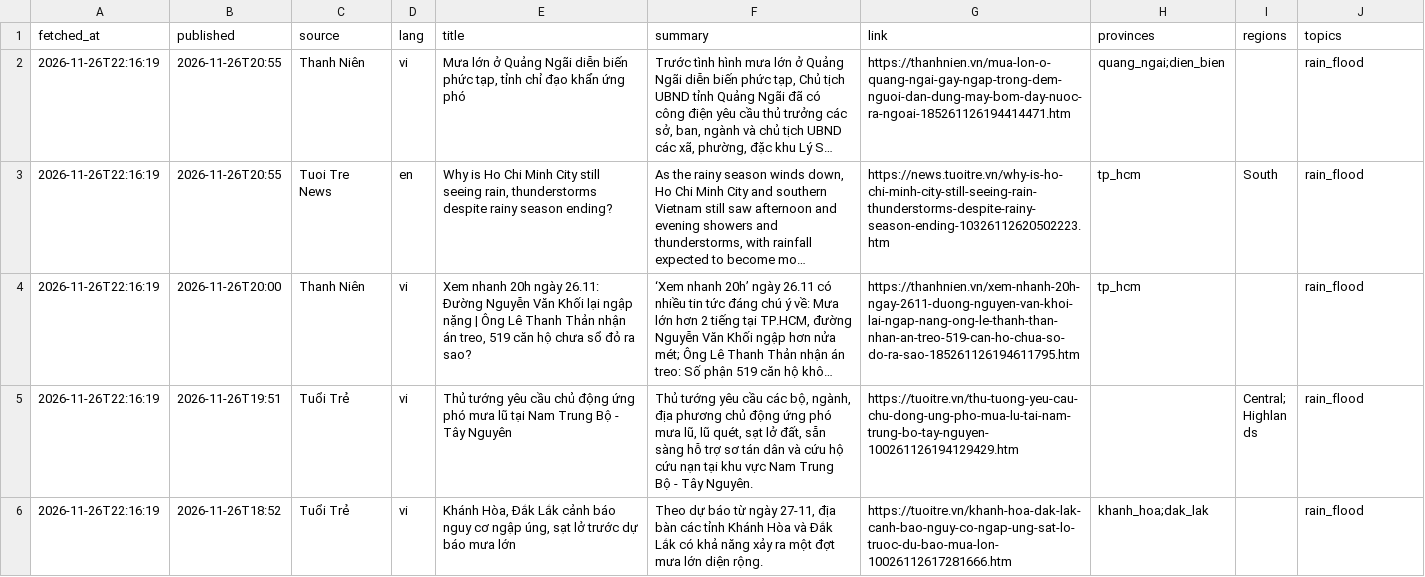
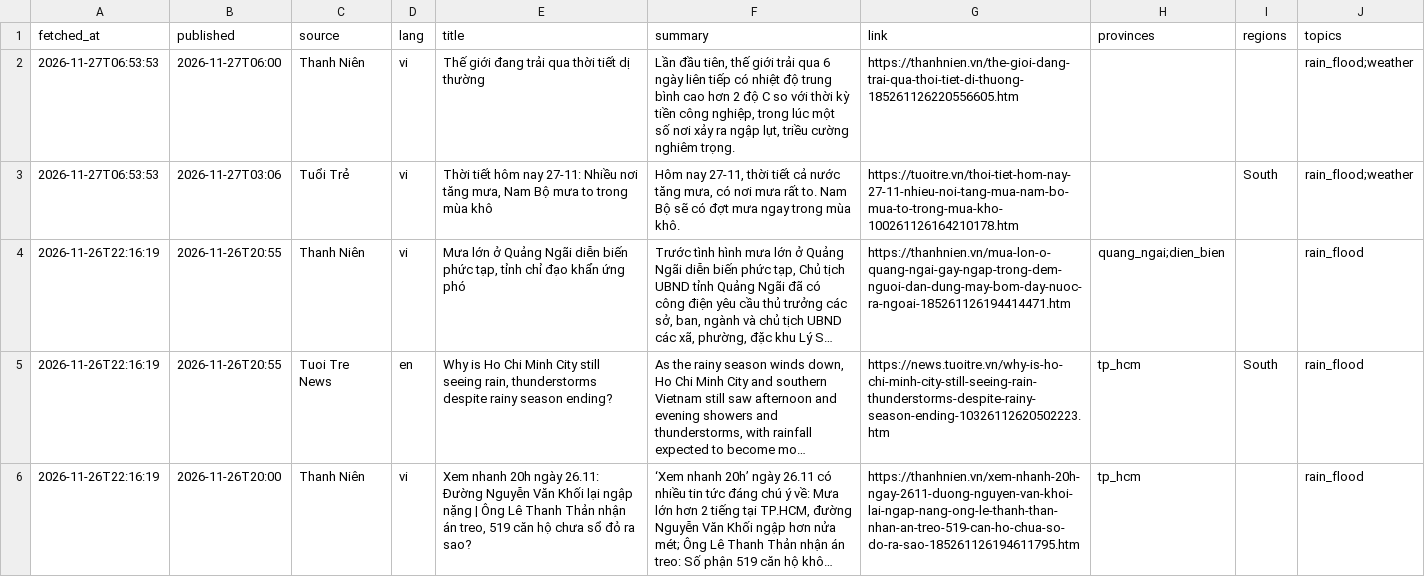
Before and after one commit to Kalu-Cassano/weather-aqi-vn, a CSV file: live/realtime/news.csv, drawn as a sheet; only a part is shown; the shorter side is filled out with more unchanged rows; long unchanged cells end in …; the diff names each change by its address in the sheet, - before the commit and + after, or states it on an @@ line.

```diff
--- a/live/realtime/news.csv
+++ b/live/realtime/news.csv
+row 2: 2026-11-27T06:53:53 | 2026-11-27T06:00 | Thanh Niên | vi | Thế giới đang trải qua thời tiết dị thường | Lần đầu tiên, thế giới trải qua 6 ngày liên tiếp có nhiệt độ trung bình cao hơn 2 độ C so với thời kỳ tiền công nghiệp, trong lúc một số nơi xảy ra ngập lụt, triều cường nghiêm trọng. | https://thanhnien.vn/the-gioi-dang-trai-qua-thoi-tiet-di-thuong-185261126220556605.htm |  |  | rain_flood;weather
+row 3: 2026-11-27T06:53:53 | 2026-11-27T03:06 | Tuổi Trẻ | vi | Thời tiết hôm nay 27-11: Nhiều nơi tăng mưa, Nam Bộ mưa to trong mùa khô | Hôm nay 27-11, thời tiết cả nước tăng mưa, có nơi mưa rất to. Nam Bộ sẽ có đợt mưa ngay trong mùa khô. | https://tuoitre.vn/thoi-tiet-hom-nay-27-11-nhieu-noi-tang-mua-nam-bo-mua-to-trong-mua-kho-100261126164210178.htm |  | South | rain_flood;weather
```
Also changed, not shown: live/realtime/aq_current.csv, live/realtime/weather_current.csv, 2 other files.
